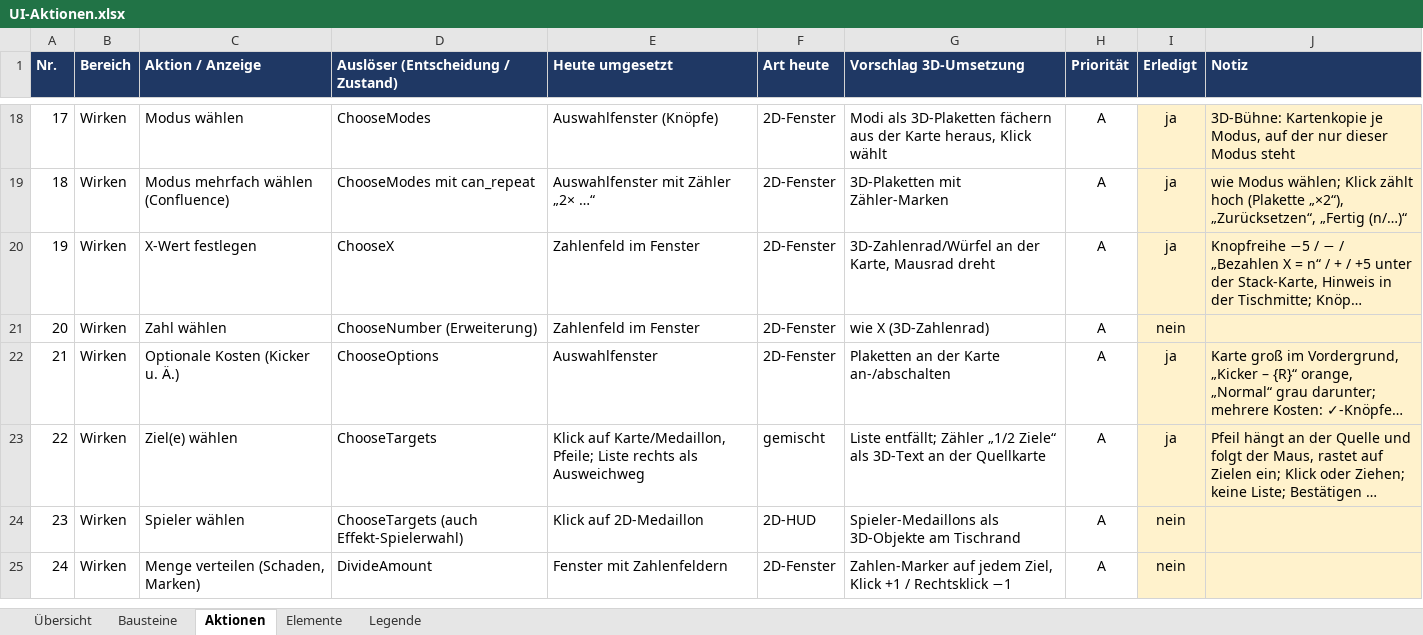
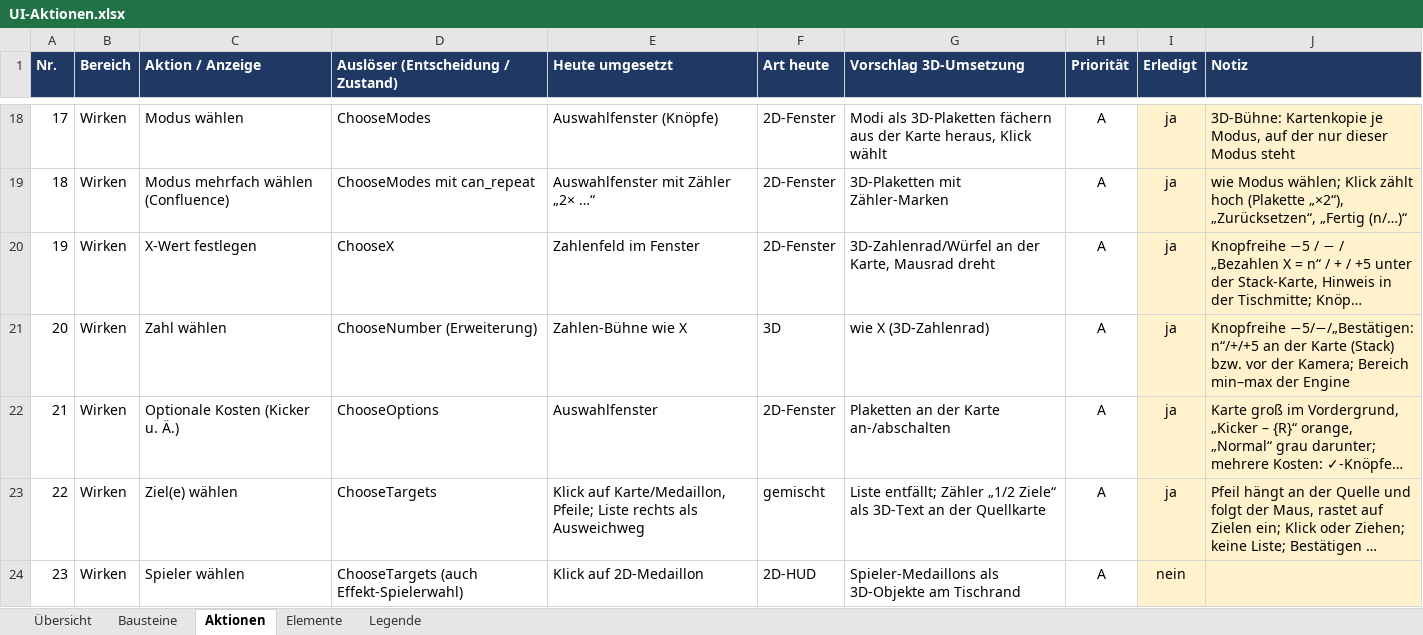
Before and after one commit to wowseer/MTG_Clash_Client, an Excel workbook: docs/UI-Aktionen.xlsx, sheet Aktionen, drawn as a sheet; only a part is shown, gaps mark what is left out; the shorter side is filled out with more unchanged rows; long unchanged cells end in …; values as stored, in another font and other column widths than the file's, no borders; conditional formats not drawn; the diff names each change by its address in the sheet, - before the commit and + after, or states it on an @@ line.

```diff
--- a/docs/UI-Aktionen.xlsx (sheet Aktionen)
+++ b/docs/UI-Aktionen.xlsx (sheet Aktionen)
-E21 (Heute umgesetzt): Zahlenfeld im Fenster
+E21 (Heute umgesetzt): Zahlen-Bühne wie X
-F21 (Art heute): 2D-Fenster
+F21 (Art heute): 3D
-I21 (Erledigt): nein
+I21 (Erledigt): ja
-J21 (Notiz): (empty)
+J21 (Notiz): Knopfreihe −5/−/„Bestätigen: n“/+/+5 an der Karte (Stack) bzw. vor der Kamera; Bereich min–max der Engine
```
Also changed, not shown: sheet Bausteine, 4 other files.
